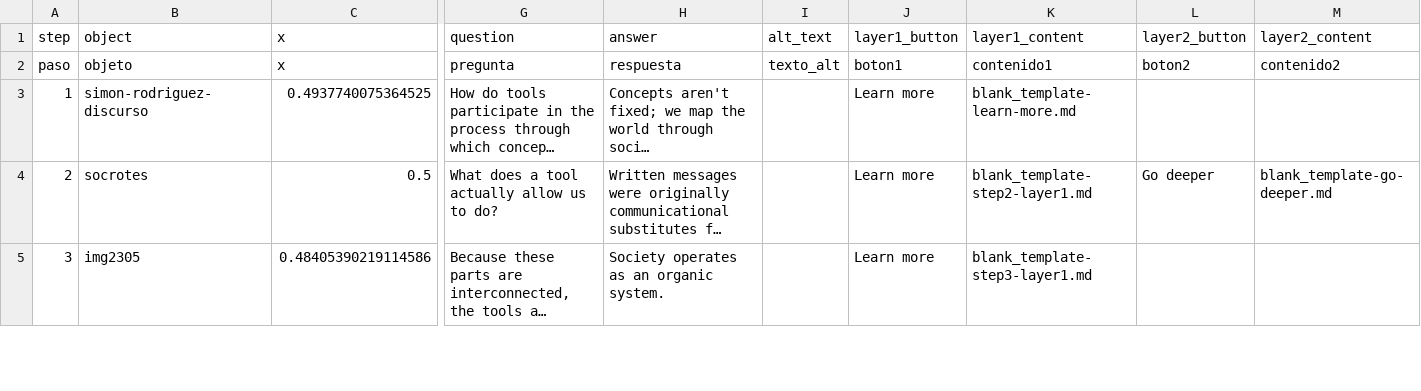
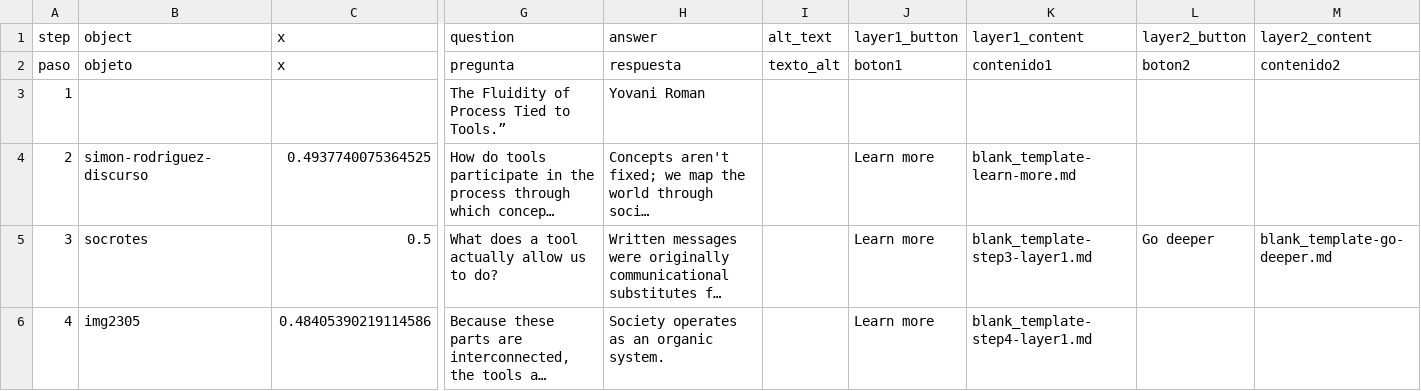
Before and after one commit to Roman-Empire26/final, a CSV file: telar-content/spreadsheets/blank_template.csv, drawn as a sheet; only a part is shown, gaps mark what is left out; long unchanged cells end in …; addresses are those after the commit; rows hold the shown columns only; the diff covers the shown part only; the diff names each change by its address in the sheet, - before the commit and + after, or states it on an @@ line.

Commit message:
Modify 1 story
Changed:
  Story: The Fluidity of Process Tied to Tools

Published via Telar Compositor

```diff
--- a/telar-content/spreadsheets/blank_template.csv
+++ b/telar-content/spreadsheets/blank_template.csv
+row 3: 1 |  |  | The Fluidity of Process Tied to Tools.” | Yovani Roman
@@ column A (step) renumbered from row 4 down @@
-K5 (layer1_content): blank_template-step2-layer1.md
+K5 (layer1_content): blank_template-step3-layer1.md
-K6 (layer1_content): blank_template-step3-layer1.md
+K6 (layer1_content): blank_template-step4-layer1.md
```
Also changed, not shown: 1 added row, 1 removed row and 22 edited cells elsewhere in this file, 25 other files.
